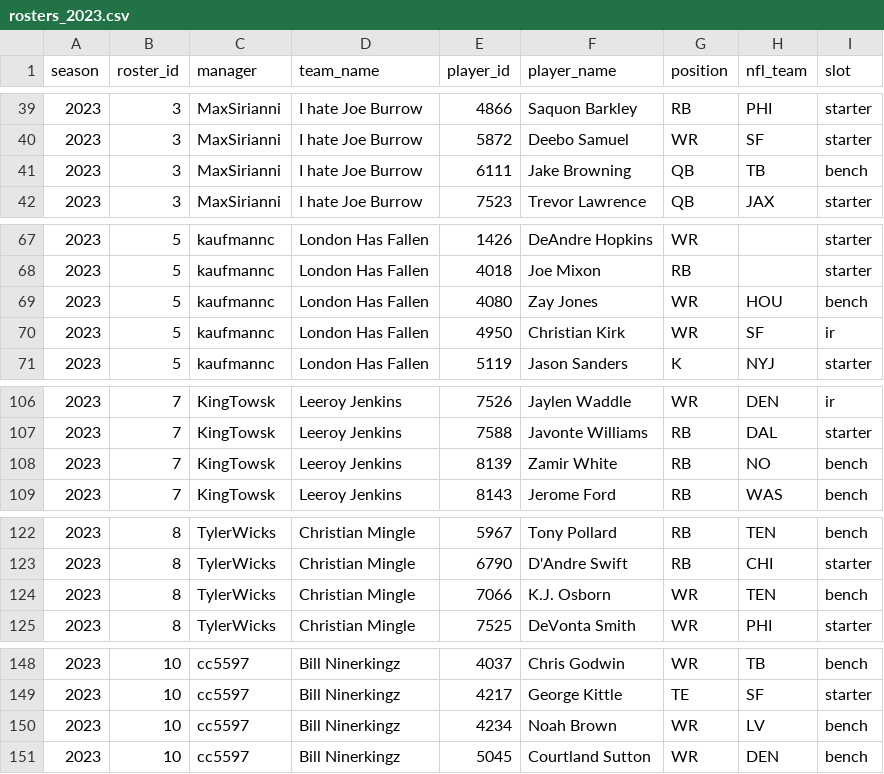
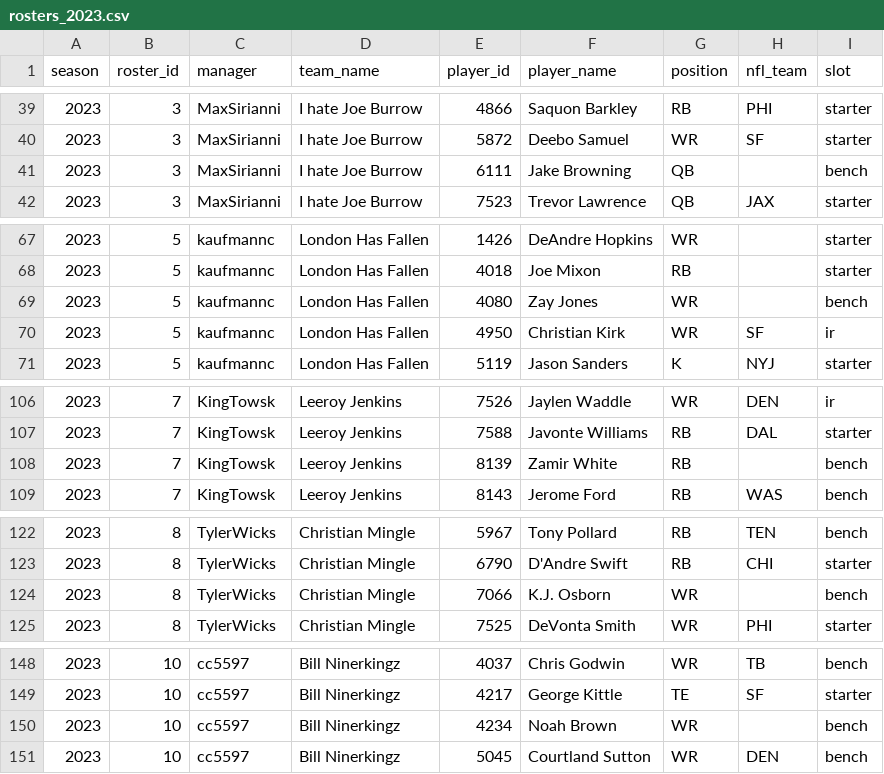
Before and after one commit to BradHagstrom16/the-league, a CSV file: data/rosters/rosters_2023.csv, drawn as a sheet; only a part is shown, gaps mark what is left out.

```diff
--- a/data/rosters/rosters_2023.csv
+++ b/data/rosters/rosters_2023.csv
@@ -40,3 +40,3 @@ season,roster_id,manager,team_name,player_id,player_name,position,nfl_team,slot
 2023,3,MaxSirianni,I hate Joe Burrow,5872,Deebo Samuel,WR,SF,starter
-2023,3,MaxSirianni,I hate Joe Burrow,6111,Jake Browning,QB,TB,bench
+2023,3,MaxSirianni,I hate Joe Burrow,6111,Jake Browning,QB,,bench
 2023,3,MaxSirianni,I hate Joe Burrow,7523,Trevor Lawrence,QB,JAX,starter
@@ -68,3 +68,3 @@ season,roster_id,manager,team_name,player_id,player_name,position,nfl_team,slot
 2023,5,kaufmannc,London Has Fallen,4018,Joe Mixon,RB,,starter
-2023,5,kaufmannc,London Has Fallen,4080,Zay Jones,WR,HOU,bench
+2023,5,kaufmannc,London Has Fallen,4080,Zay Jones,WR,,bench
 2023,5,kaufmannc,London Has Fallen,4950,Christian Kirk,WR,SF,ir
@@ -107,3 +107,3 @@ season,roster_id,manager,team_name,player_id,player_name,position,nfl_team,slot
 2023,7,KingTowsk,Leeroy Jenkins,7588,Javonte Williams,RB,DAL,starter
-2023,7,KingTowsk,Leeroy Jenkins,8139,Zamir White,RB,NO,bench
+2023,7,KingTowsk,Leeroy Jenkins,8139,Zamir White,RB,,bench
 2023,7,KingTowsk,Leeroy Jenkins,8143,Jerome Ford,RB,WAS,bench
@@ -123,3 +123,3 @@ season,roster_id,manager,team_name,player_id,player_name,position,nfl_team,slot
 2023,8,TylerWicks,Christian Mingle,6790,D'Andre Swift,RB,CHI,starter
-2023,8,TylerWicks,Christian Mingle,7066,K.J. Osborn,WR,TEN,bench
+2023,8,TylerWicks,Christian Mingle,7066,K.J. Osborn,WR,,bench
 2023,8,TylerWicks,Christian Mingle,7525,DeVonta Smith,WR,PHI,starter
@@ -149,3 +149,3 @@ season,roster_id,manager,team_name,player_id,player_name,position,nfl_team,slot
 2023,10,cc5597,Bill Ninerkingz,4217,George Kittle,TE,SF,starter
-2023,10,cc5597,Bill Ninerkingz,4234,Noah Brown,WR,LV,bench
+2023,10,cc5597,Bill Ninerkingz,4234,Noah Brown,WR,,bench
 2023,10,cc5597,Bill Ninerkingz,5045,Courtland Sutton,WR,DEN,bench
```
Also changed, not shown: data/drafts/draft_2026.csv, data/drafts_all.csv, 5 other files.
